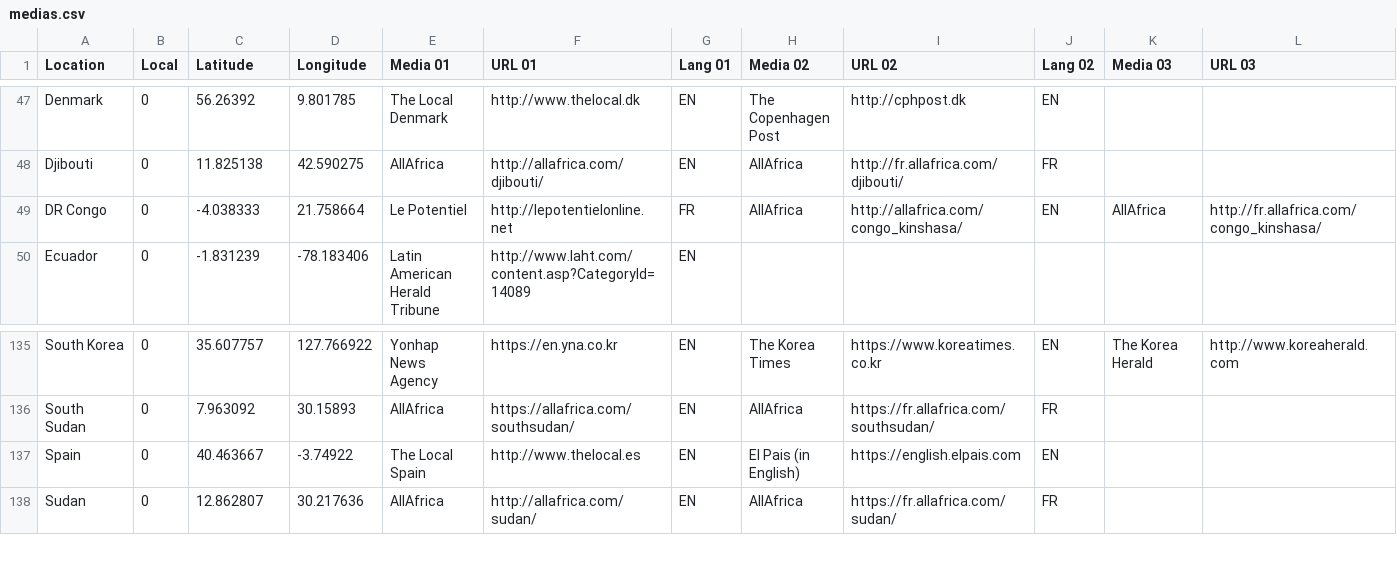
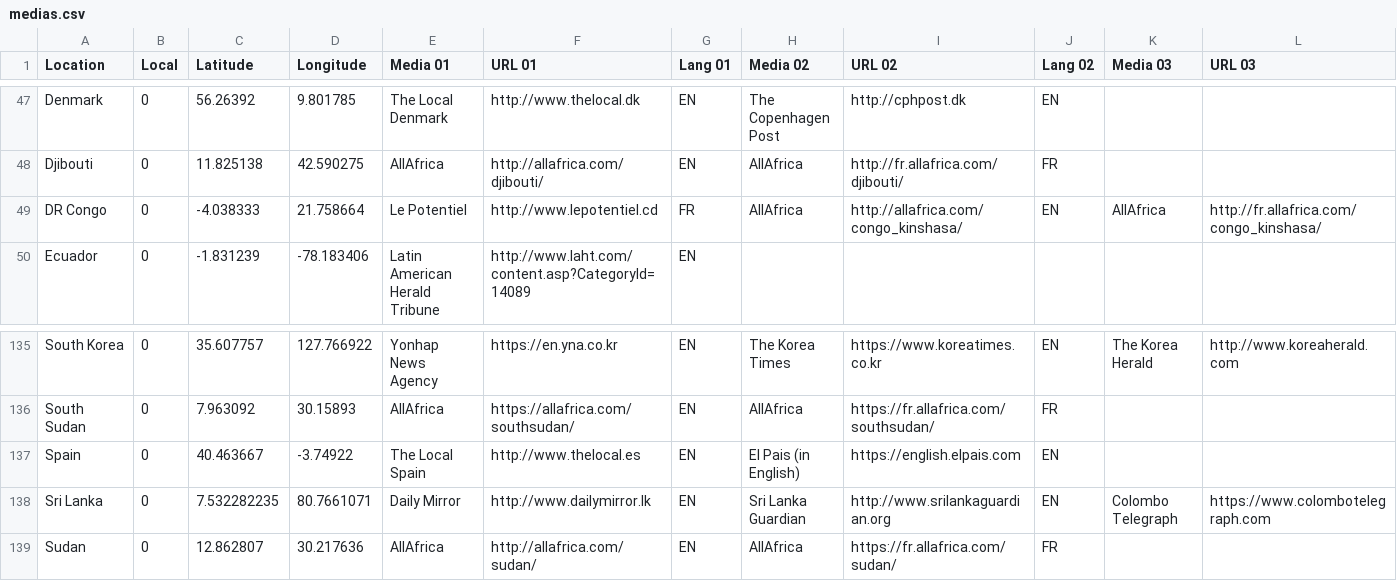
Before and after one commit to ofnik/ofnik.github.io, a CSV file: maps/medias.csv, drawn as a sheet; only a part is shown, gaps mark what is left out; rows hold the shown columns only; the diff names each change by its address in the sheet, - before the commit and + after, or states it on an @@ line.

Commit message:
Update list of medias

```diff
--- a/maps/medias.csv
+++ b/maps/medias.csv
-F49 (URL 01): http://lepotentielonline.net
+F49 (URL 01): http://www.lepotentiel.cd
+row 138: Sri Lanka | 0 | 7.532282235 | 80.7661071 | Daily Mirror | http://www.dailymirror.lk | EN | Sri Lanka Guardian | http://www.srilankaguardian.org | EN | Colombo Telegraph | https://www.colombotelegraph.com
```
